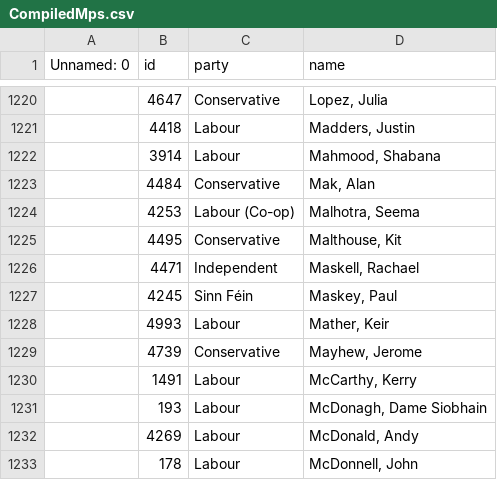
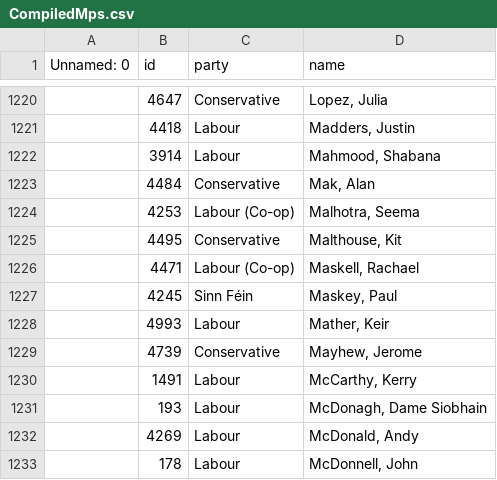
Before and after one commit to annadowell/streamlitMpsApp, a CSV file: CompiledMps.csv, drawn as a sheet; only a part is shown, gaps mark what is left out.

Commit message:
newData

```diff
--- a/CompiledMps.csv
+++ b/CompiledMps.csv
@@ -1225,3 +1225,3 @@ Unnamed: 0,id,party,name
 ,4495,Conservative,"Malthouse, Kit"
-,4471,Independent,"Maskell, Rachael"
+,4471,Labour (Co-op),"Maskell, Rachael"
 ,4245,Sinn Féin,"Maskey, Paul"
```
